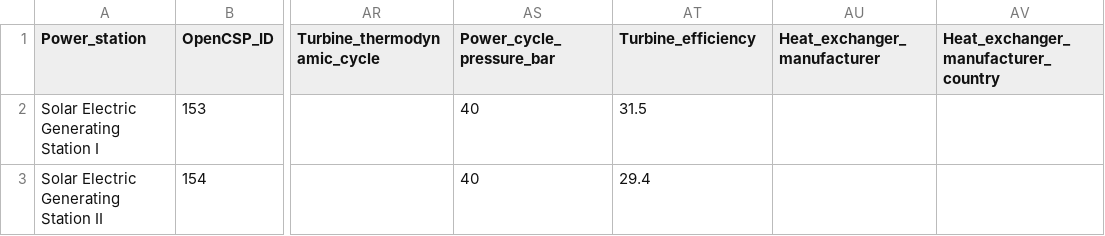
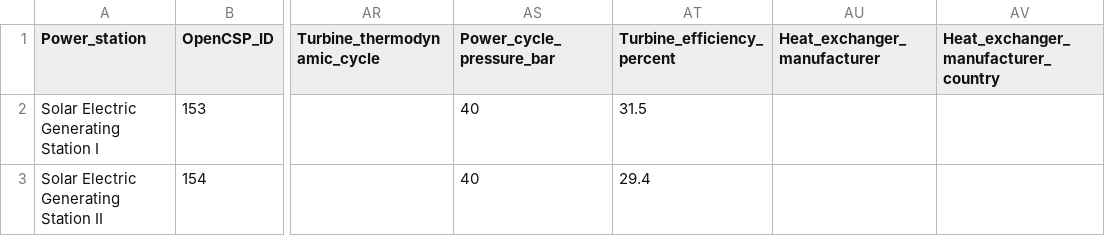
Before and after one commit to repolicy/csp-guru, a CSV file: csp-guru/csp-guru.csv, drawn as a sheet; only a part is shown, gaps mark what is left out; the diff names each change by its address in the sheet, - before the commit and + after, or states it on an @@ line.

```diff
--- a/csp-guru/csp-guru.csv
+++ b/csp-guru/csp-guru.csv
-AT1: Turbine_efficiency
+AT1: Turbine_efficiency_percent
```
Also changed, not shown: 1 other file.
